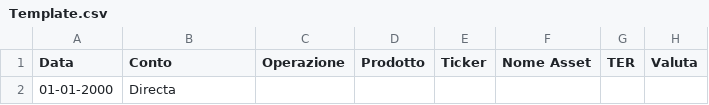
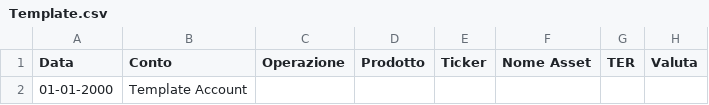
Before and after one commit to andrea-tonello/portfolio-manager-gui, a CSV file: config/resources/Template.csv, drawn as a sheet; only a part is shown; the diff names each change by its address in the sheet, - before the commit and + after, or states it on an @@ line.

Commit message:
fixed accounts not properly saving.

```diff
--- a/config/resources/Template.csv
+++ b/config/resources/Template.csv
-B2 (Conto): Directa
+B2 (Conto): Template Account
```
Also changed, not shown: 4 other files.
